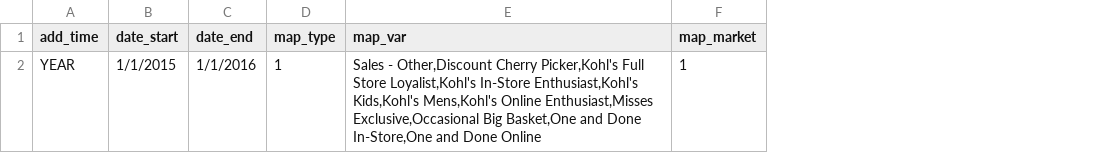
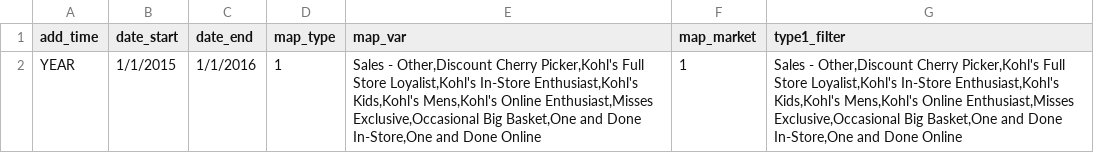
Before and after one commit to truesightconsulting/kohls, a CSV file: admin/dsh/dsh_input_setup_home.csv, drawn as a sheet; the diff names each change by its address in the sheet, - before the commit and + after, or states it on an @@ line.

```diff
--- a/admin/dsh/dsh_input_setup_home.csv
+++ b/admin/dsh/dsh_input_setup_home.csv
+column G (type1_filter), row 2: Sales - Other,Discount Cherry Picker,Kohl's Full Store Loyalist,Kohl's In-Store Enthusiast,Kohl's Kids,Kohl's Mens,Kohl's Online Enthusiast,Misses Exclusive,Occasional Big Basket,One and Done In-Store,One and Done Online
```
Also changed, not shown: admin/dsh/dsh_input_lookup_var.csv, admin/dsh/dsh_input_setup_drilldown.csv, 1 other file.
